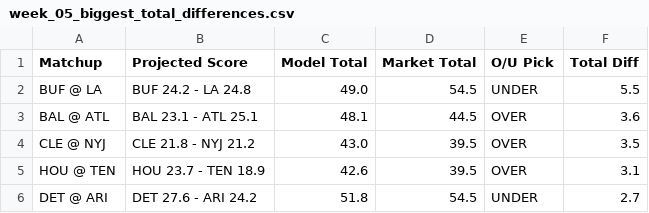
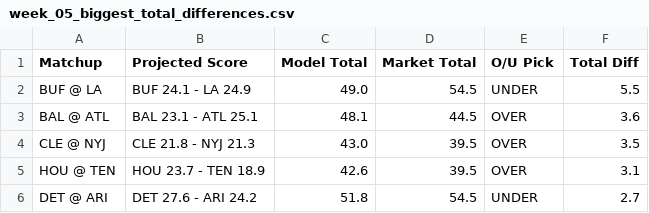
Before and after one commit to ethanfr10/NFL-Season-Projections, a CSV file: weekly_projections/outputs/week_05/week_05_biggest_total_differences.csv, drawn as a sheet.

```diff
--- a/weekly_projections/outputs/week_05/week_05_biggest_total_differences.csv
+++ b/weekly_projections/outputs/week_05/week_05_biggest_total_differences.csv
@@ -1,5 +1,5 @@
 Matchup,Projected Score,Model Total,Market Total,O/U Pick,Total Diff
-BUF @ LA,BUF 24.2 - LA 24.8,49.0,54.5,UNDER,5.5
+BUF @ LA,BUF 24.1 - LA 24.9,49.0,54.5,UNDER,5.5
 BAL @ ATL,BAL 23.1 - ATL 25.1,48.1,44.5,OVER,3.6
-CLE @ NYJ,CLE 21.8 - NYJ 21.2,43.0,39.5,OVER,3.5
+CLE @ NYJ,CLE 21.8 - NYJ 21.3,43.0,39.5,OVER,3.5
 HOU @ TEN,HOU 23.7 - TEN 18.9,42.6,39.5,OVER,3.1
```
Also changed, not shown: weekly_projections/outputs/week_05/week_05_biggest_ats_differences.csv, weekly_projections/outputs/week_05/week_05_biggest_projection_changes.csv, 1 other file.
